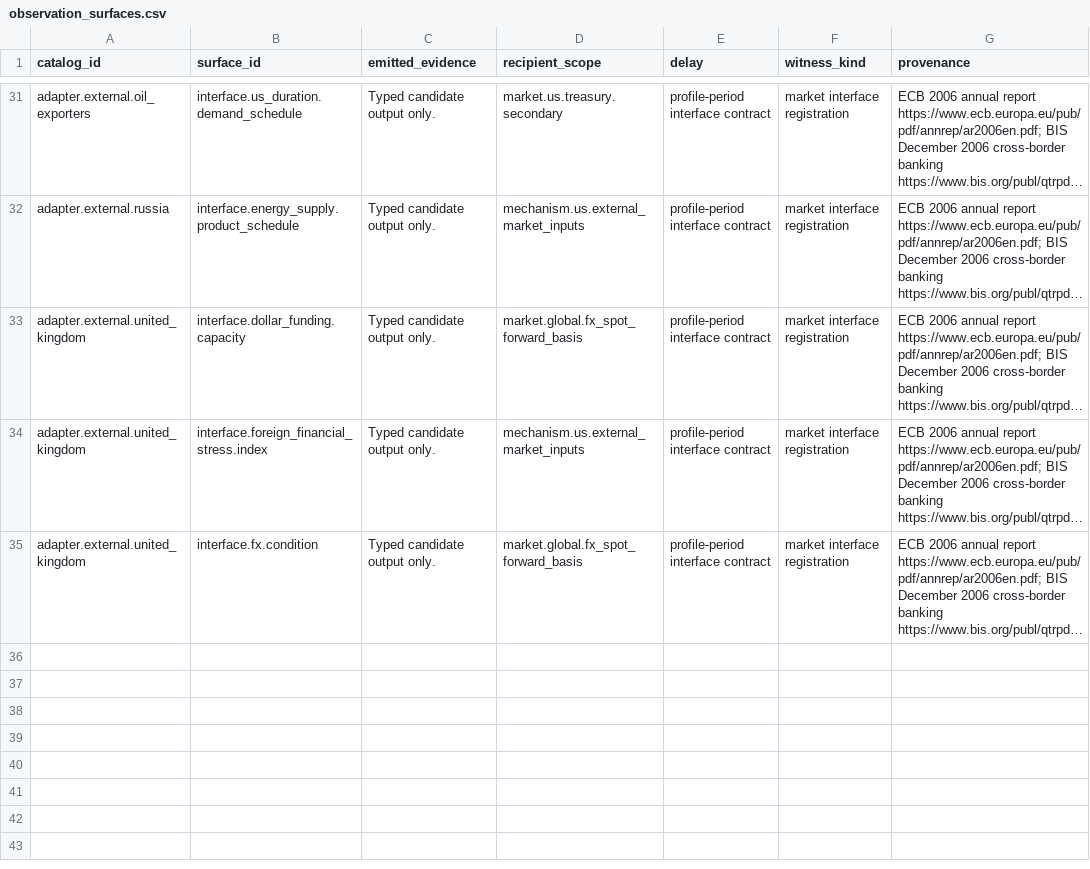
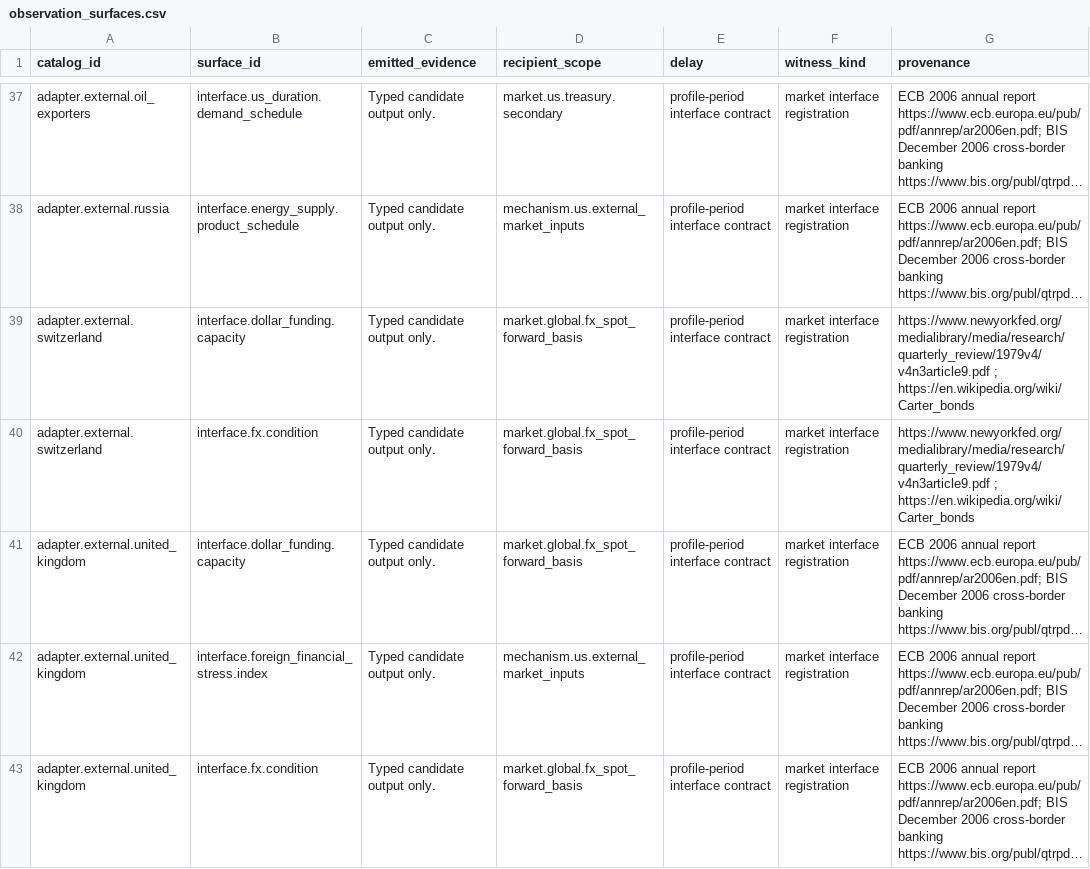
Before and after one commit to wn-mitch/reservist, a CSV file: catalog/inventory/external_boundary/observation_surfaces.csv, drawn as a sheet; only a part is shown, gaps mark what is left out; long unchanged cells end in …; the diff covers the shown part only; the diff names each change by its address in the sheet, - before the commit and + after, or states it on an @@ line.

```diff
--- a/catalog/inventory/external_boundary/observation_surfaces.csv
+++ b/catalog/inventory/external_boundary/observation_surfaces.csv
+row 39: adapter.external.switzerland | interface.dollar_funding.capacity | Typed candidate output only. | market.global.fx_spot_forward_basis | profile-period interface contract | market interface registration | https://www.newyorkfed.org/medialibrary/media/research/quarterly_review/1979v4/v4n3article9.pdf ; https://en.wikipedia.org/wiki/Carter_bonds
+row 40: adapter.external.switzerland | interface.fx.condition | Typed candidate output only. | market.global.fx_spot_forward_basis | profile-period interface contract | market interface registration | https://www.newyorkfed.org/medialibrary/media/research/quarterly_review/1979v4/v4n3article9.pdf ; https://en.wikipedia.org/wiki/Carter_bonds
```
Also changed, not shown: 10 added rows elsewhere in this file, catalog/entity_scopes.csv, catalog/generated/scope_market_coverage.csv, 47 other files.
